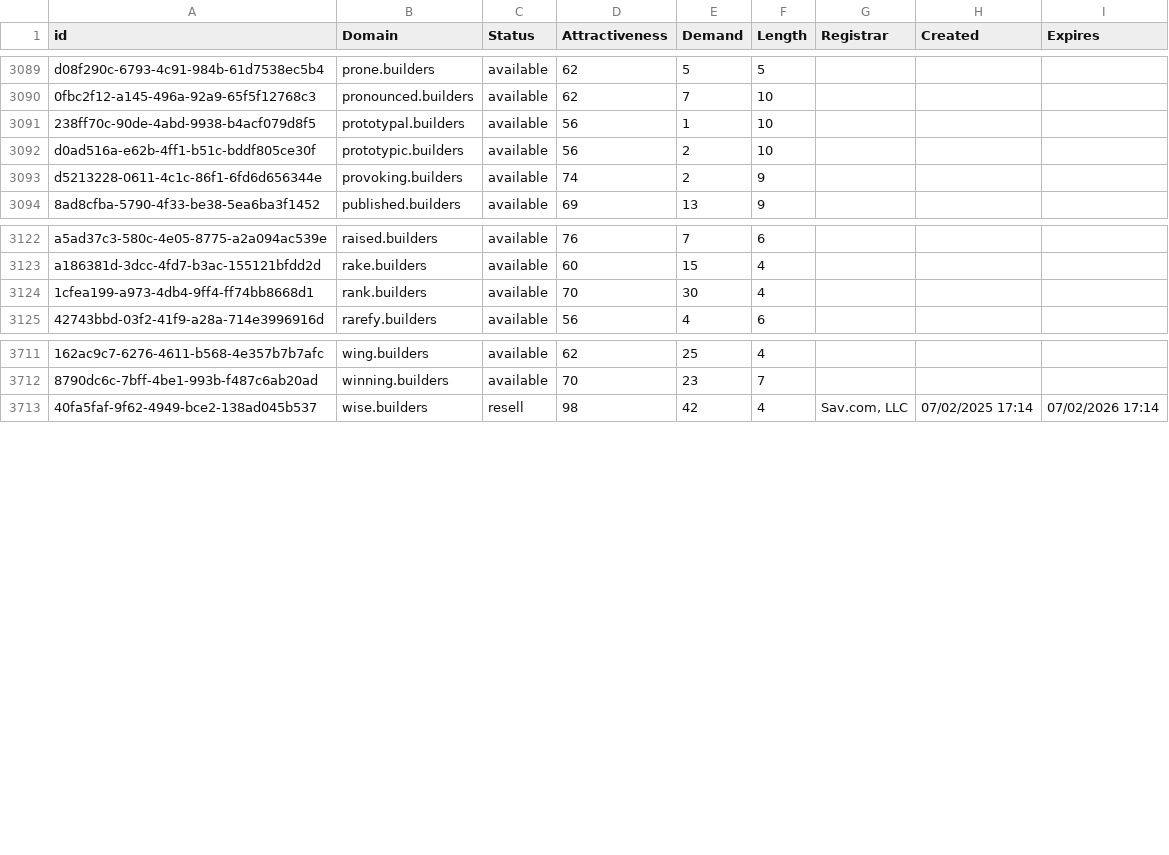
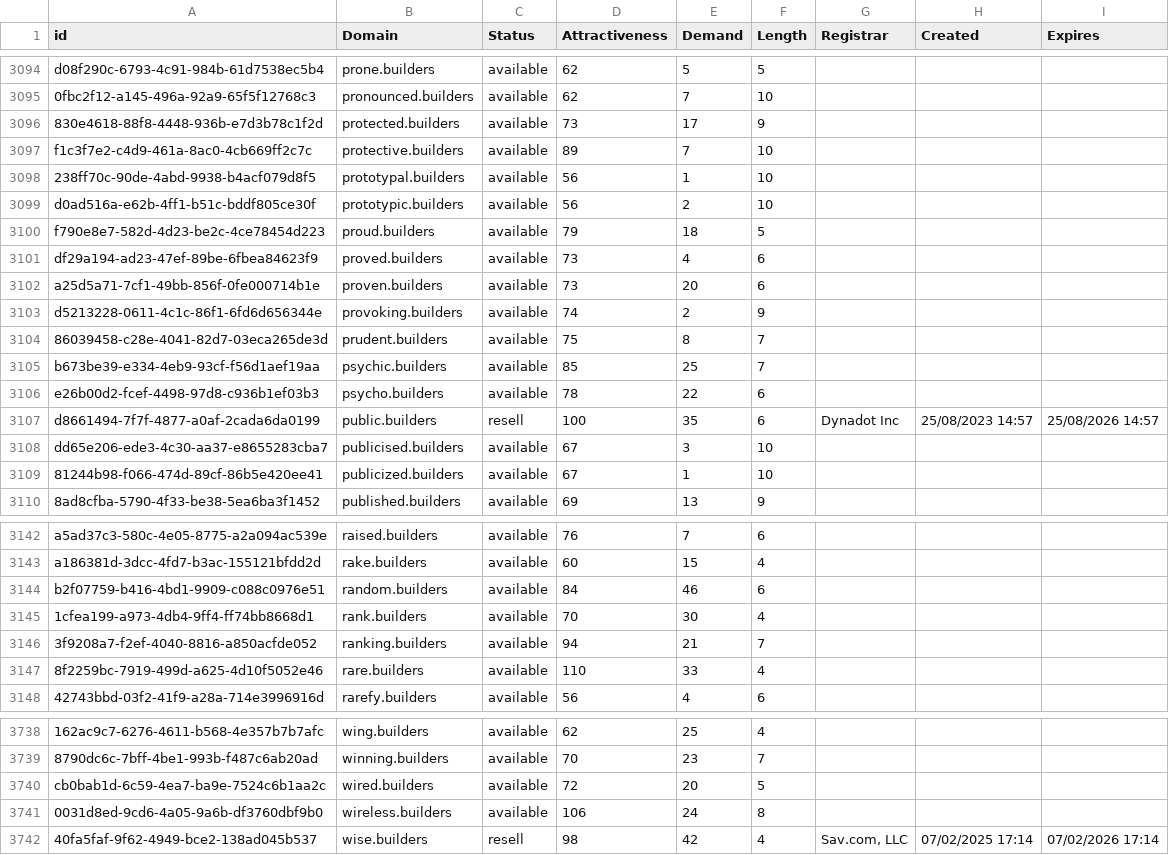
Before and after one commit to UniqueDomains/builders-oneword-domains, a CSV file: builders.csv, drawn as a sheet; only a part is shown, gaps mark what is left out; the diff covers the shown part only; the diff names each change by its address in the sheet, - before the commit and + after, or states it on an @@ line.

Commit message:
Domains update

```diff
--- a/builders.csv
+++ b/builders.csv
+row 3096: 830e4618-88f8-4448-936b-e7d3b78c1f2d | protected.builders | available | 73 | 17 | 9
+row 3097: f1c3f7e2-c4d9-461a-8ac0-4cb669ff2c7c | protective.builders | available | 89 | 7 | 10
+row 3100: f790e8e7-582d-4d23-be2c-4ce78454d223 | proud.builders | available | 79 | 18 | 5
+row 3101: df29a194-ad23-47ef-89be-6fbea84623f9 | proved.builders | available | 73 | 4 | 6
+row 3102: a25d5a71-7cf1-49bb-856f-0fe000714b1e | proven.builders | available | 73 | 20 | 6
+row 3104: 86039458-c28e-4041-82d7-03eca265de3d | prudent.builders | available | 75 | 8 | 7
+row 3105: b673be39-e334-4eb9-93cf-f56d1aef19aa | psychic.builders | available | 85 | 25 | 7
+row 3106: e26b00d2-fcef-4498-97d8-c936b1ef03b3 | psycho.builders | available | 78 | 22 | 6
+row 3107: d8661494-7f7f-4877-a0af-2cada6da0199 | public.builders | resell | 100 | 35 | 6 | Dynadot Inc | 25/08/2023 14:57 | 25/08/2026 14:57
+row 3108: dd65e206-ede3-4c30-aa37-e8655283cba7 | publicised.builders | available | 67 | 3 | 10
+row 3109: 81244b98-f066-474d-89cf-86b5e420ee41 | publicized.builders | available | 67 | 1 | 10
+row 3144: b2f07759-b416-4bd1-9909-c088c0976e51 | random.builders | available | 84 | 46 | 6
+row 3146: 3f9208a7-f2ef-4040-8816-a850acfde052 | ranking.builders | available | 94 | 21 | 7
+row 3147: 8f2259bc-7919-499d-a625-4d10f5052e46 | rare.builders | available | 110 | 33 | 4
+row 3740: cb0bab1d-6c59-4ea7-ba9e-7524c6b1aa2c | wired.builders | available | 72 | 20 | 5
+row 3741: 0031d8ed-9cd6-4a05-9a6b-df3760dbf9b0 | wireless.builders | available | 106 | 24 | 8
```
Also changed, not shown: 13 added rows elsewhere in this file, 2 other files.
